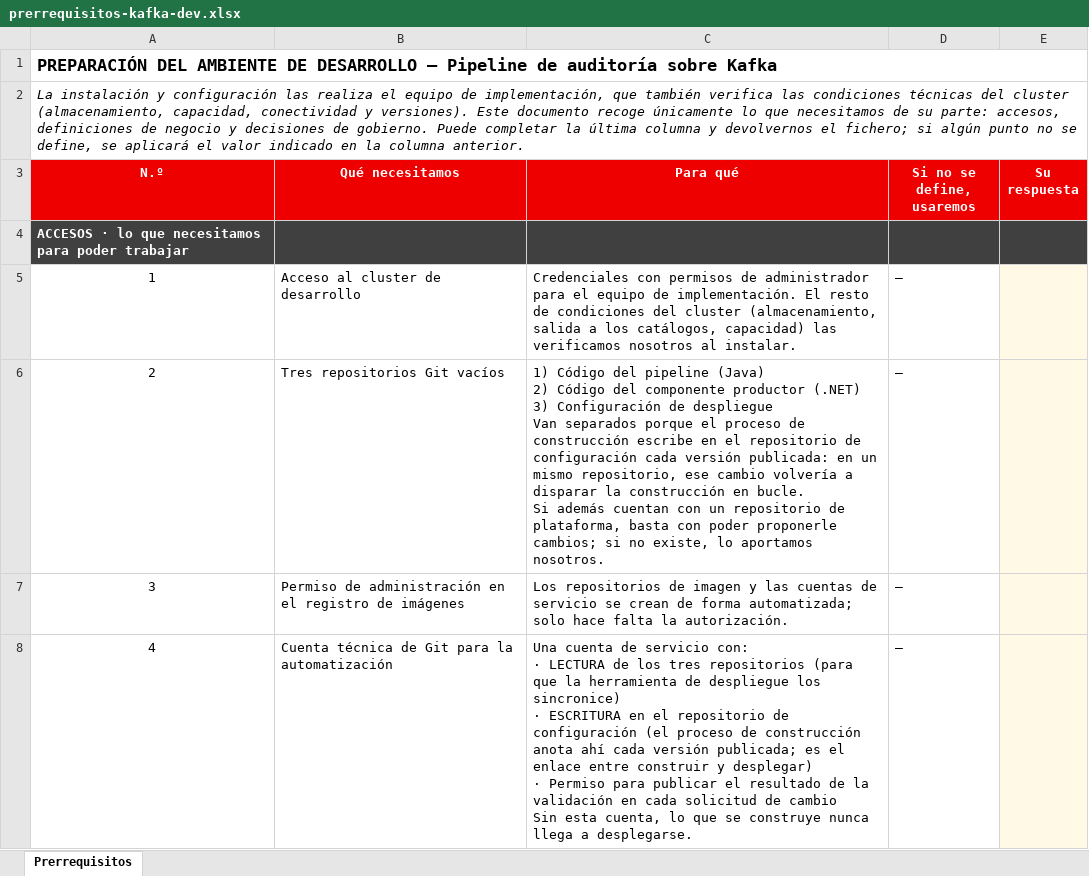
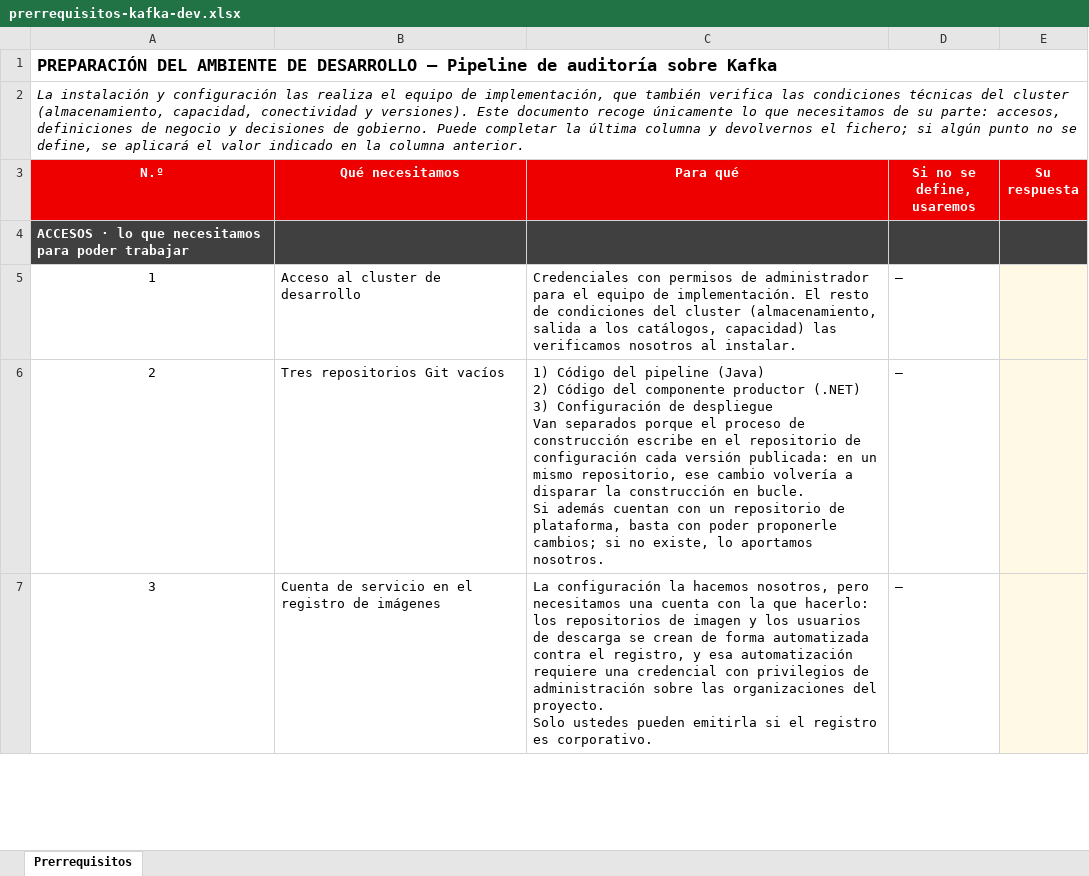
Before and after one commit to rh-workshop/workshop-demo-platform, an Excel workbook: docs/prerrequisitos-kafka-dev.xlsx, sheet Prerrequisitos, drawn as a sheet; only a part is shown; values as stored, in another font and other column widths than the file's, no borders; ↵ is a line break in a cell; the diff covers the shown part only; the diff names each change by its address in the sheet, - before the commit and + after, or states it on an @@ line.

Commit message:
docs: frame the credentials as authorisations, drop the alerting ask
The registry and Git rows read like configuration tasks we were handing over. We do
the configuring -- what we cannot do is mint a credential inside the customer's own
organisation. The automation authenticates against their registry and their Git
server, so those two accounts have to come from them. Reworded to say exactly that,
and merged the repository-admin row into the Git one since it is the same account.

Removed the alerting recipient: no alert rules or receivers are configured anywhere
in the platform, so asking who should receive them was asking about something that
does not exist yet. The lone remaining organisational item moved into governance.

```diff
--- a/docs/prerrequisitos-kafka-dev.xlsx (sheet Prerrequisitos)
+++ b/docs/prerrequisitos-kafka-dev.xlsx (sheet Prerrequisitos)
-B7 (Qué necesitamos): Permiso de administración en el…
+B7 (Qué necesitamos): Cuenta de servicio en el…
-C7 (Para qué): Los repositorios de imagen y las cuentas de servicio se crean de forma automatizada; solo hace falta la autorización.
+C7 (Para qué): La configuración la hacemos nosotros, pero necesitamos una cuenta con la que hacerlo: los repositorios de imagen y los usuarios de descarga se crean de forma automatizada contra el registro, y esa automatización requiere una credencial con privilegios de administración sobre las organizaciones del proyecto. ↵ Solo ustedes pueden emitirla si el registro es corporativo.
-row 8: 4 | Cuenta técnica de Git para la automatización | Una cuenta de servicio con: ↵ · LECTURA de los tres repositorios (para que la herramienta de despliegue los sincronice) ↵ · ESCRITURA en el repositorio de configuración (el proceso de construcción anota ahí cada versión publicada; es el enlace entre construir y desplegar) ↵ · Permiso para publicar el resultado de la validación en cada solicitud de cambio ↵ Sin esta cuenta, lo que se construye nunca llega a desplegarse. | —
```
Also changed, not shown: 2 removed rows, 4 edited cells and row numbers in column A elsewhere in this sheet.
